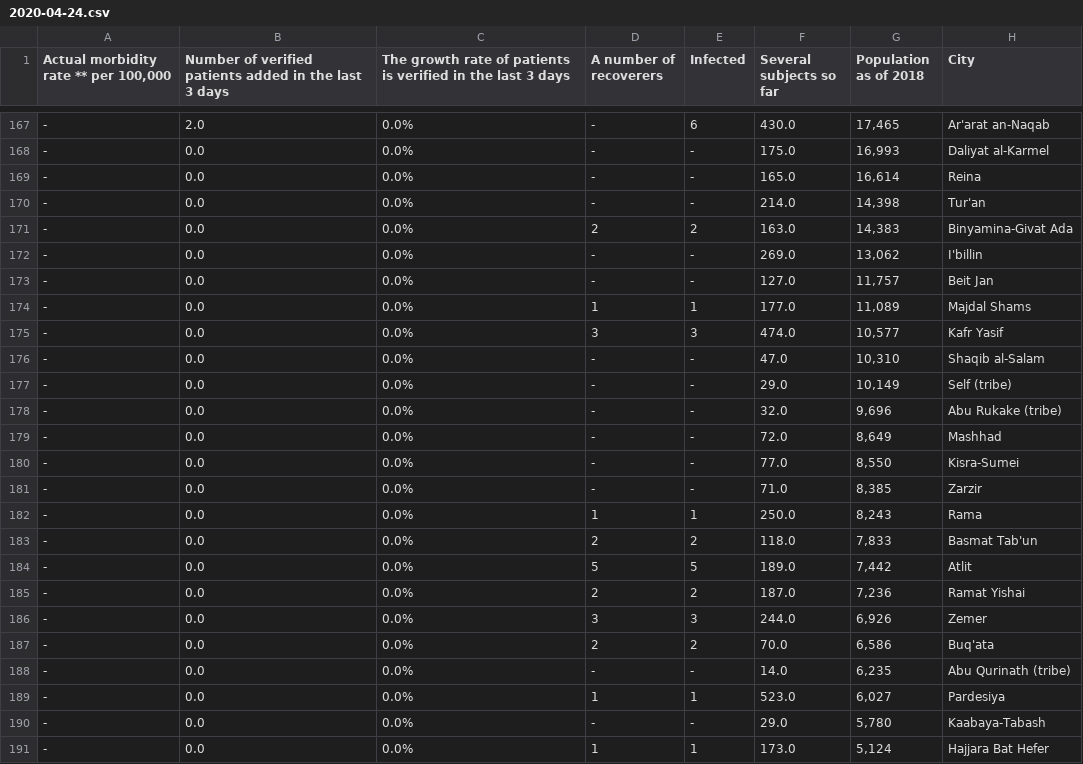
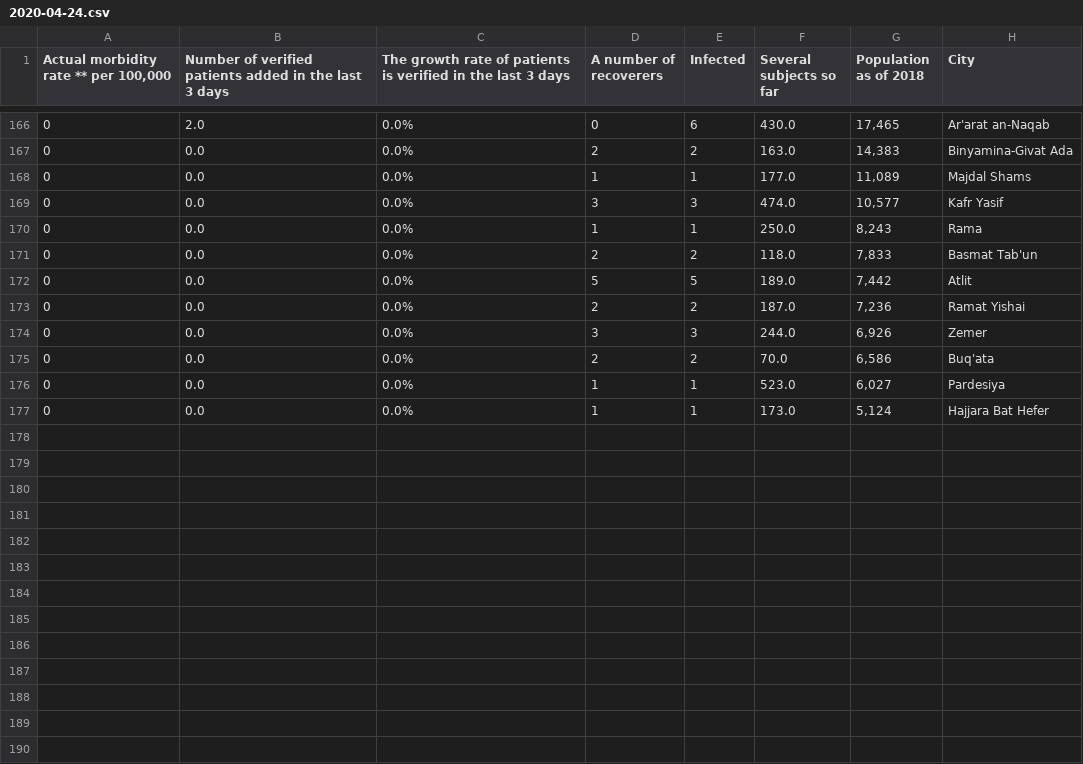
Before and after one commit to Idanraman/COVID-19-Israel-data, a CSV file: data/cities/2020-04-24.csv, drawn as a sheet; only a part is shown, gaps mark what is left out; the diff covers the shown part only.

Commit message:
Update 2020-04-24.csv

```diff
--- a/data/cities/2020-04-24.csv
+++ b/data/cities/2020-04-24.csv
@@ -167,25 +166,12 @@
--,2.0,0.0%,-,6,430.0,"17,465",Ar'arat an-Naqab
--,0.0,0.0%,-,-,175.0,"16,993",Daliyat al-Karmel
--,0.0,0.0%,-,-,165.0,"16,614",Reina
--,0.0,0.0%,-,-,214.0,"14,398",Tur'an
--,0.0,0.0%,2,2,163.0,"14,383",Binyamina-Givat Ada
--,0.0,0.0%,-,-,269.0,"13,062",I'billin
--,0.0,0.0%,-,-,127.0,"11,757",Beit Jan
--,0.0,0.0%,1,1,177.0,"11,089",Majdal Shams
--,0.0,0.0%,3,3,474.0,"10,577",Kafr Yasif
--,0.0,0.0%,-,-,47.0,"10,310",Shaqib al-Salam
--,0.0,0.0%,-,-,29.0,"10,149",Self (tribe)
--,0.0,0.0%,-,-,32.0,"9,696",Abu Rukake (tribe)
--,0.0,0.0%,-,-,72.0,"8,649",Mashhad
--,0.0,0.0%,-,-,77.0,"8,550",Kisra-Sumei
--,0.0,0.0%,-,-,71.0,"8,385",Zarzir
--,0.0,0.0%,1,1,250.0,"8,243",Rama
--,0.0,0.0%,2,2,118.0,"7,833",Basmat Tab'un
--,0.0,0.0%,5,5,189.0,"7,442",Atlit
--,0.0,0.0%,2,2,187.0,"7,236",Ramat Yishai
--,0.0,0.0%,3,3,244.0,"6,926",Zemer
--,0.0,0.0%,2,2,70.0,"6,586",Buq'ata
--,0.0,0.0%,-,-,14.0,"6,235",Abu Qurinath (tribe)
--,0.0,0.0%,1,1,523.0,"6,027",Pardesiya
--,0.0,0.0%,-,-,29.0,"5,780",Kaabaya-Tabash
--,0.0,0.0%,1,1,173.0,"5,124",Hajjara Bat Hefer
+0,2.0,0.0%,0,6,430.0,"17,465",Ar'arat an-Naqab
+0,0.0,0.0%,2,2,163.0,"14,383",Binyamina-Givat Ada
+0,0.0,0.0%,1,1,177.0,"11,089",Majdal Shams
+0,0.0,0.0%,3,3,474.0,"10,577",Kafr Yasif
+0,0.0,0.0%,1,1,250.0,"8,243",Rama
+0,0.0,0.0%,2,2,118.0,"7,833",Basmat Tab'un
+0,0.0,0.0%,5,5,189.0,"7,442",Atlit
+0,0.0,0.0%,2,2,187.0,"7,236",Ramat Yishai
+0,0.0,0.0%,3,3,244.0,"6,926",Zemer
+0,0.0,0.0%,2,2,70.0,"6,586",Buq'ata
+0,0.0,0.0%,1,1,523.0,"6,027",Pardesiya
+0,0.0,0.0%,1,1,173.0,"5,124",Hajjara Bat Hefer
```
Also changed, not shown: 1 removed row and 18 edited cells elsewhere in this file.
